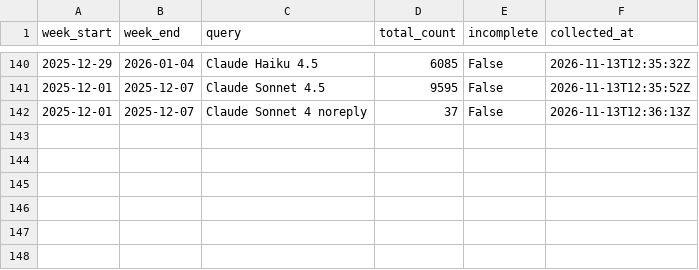
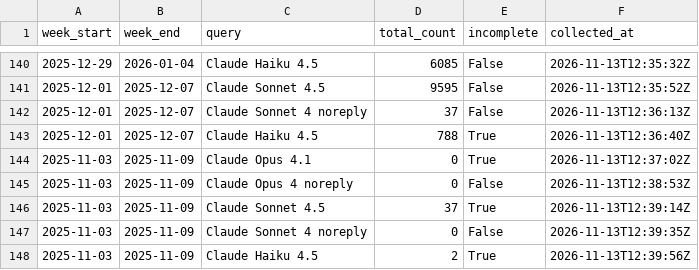
Before and after one commit to yb235/IterResearch, a CSV file: runrate_nowcast/data/github_claude_models.csv, drawn as a sheet; only a part is shown, gaps mark what is left out; the diff names each change by its address in the sheet, - before the commit and + after, or states it on an @@ line.

```diff
--- a/runrate_nowcast/data/github_claude_models.csv
+++ b/runrate_nowcast/data/github_claude_models.csv
+row 143: 2025-12-01 | 2025-12-07 | Claude Haiku 4.5 | 788 | True | 2026-11-13T12:36:40Z
+row 144: 2025-11-03 | 2025-11-09 | Claude Opus 4.1 | 0 | True | 2026-11-13T12:37:02Z
+row 145: 2025-11-03 | 2025-11-09 | Claude Opus 4 noreply | 0 | False | 2026-11-13T12:38:53Z
+row 146: 2025-11-03 | 2025-11-09 | Claude Sonnet 4.5 | 37 | True | 2026-11-13T12:39:14Z
+row 147: 2025-11-03 | 2025-11-09 | Claude Sonnet 4 noreply | 0 | False | 2026-11-13T12:39:35Z
+row 148: 2025-11-03 | 2025-11-09 | Claude Haiku 4.5 | 2 | True | 2026-11-13T12:39:56Z
```
Also changed, not shown: 1 other file.
